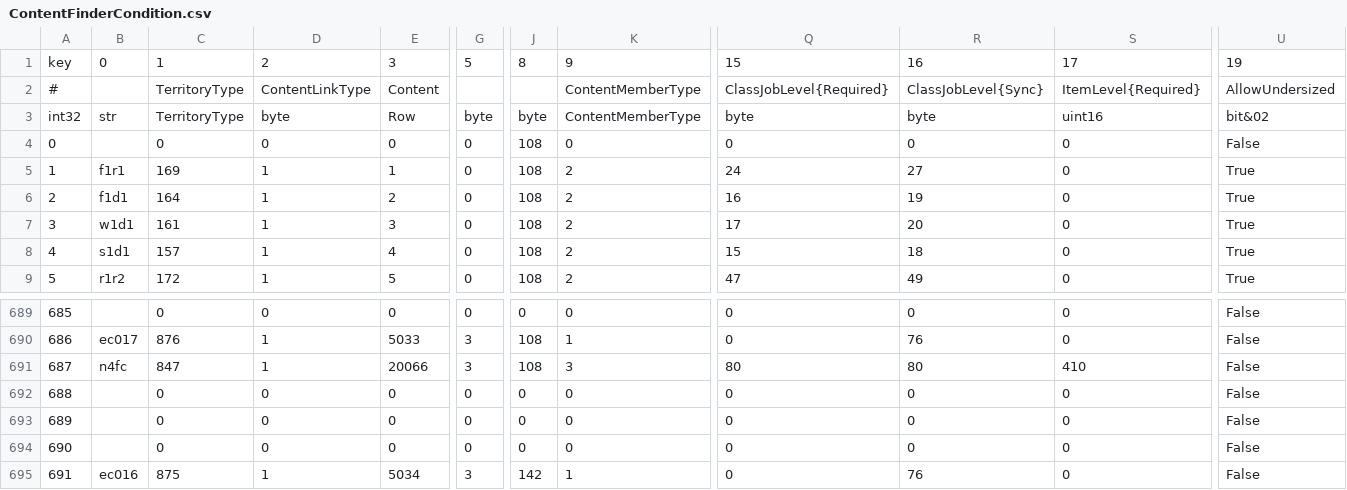
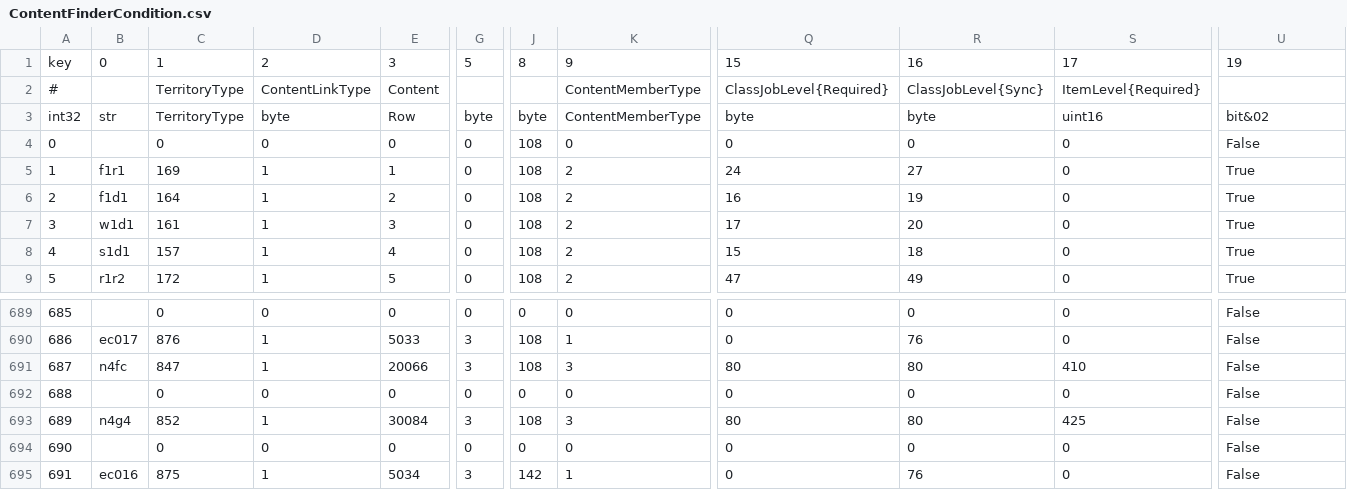
Before and after one commit to thewakingsands/novice-network, a CSV file: tools/duty/ContentFinderCondition.csv, drawn as a sheet; only a part is shown, gaps mark what is left out; the diff covers the shown part only; the diff names each change by its address in the sheet, - before the commit and + after, or states it on an @@ line.

```diff
--- a/tools/duty/ContentFinderCondition.csv
+++ b/tools/duty/ContentFinderCondition.csv
-U2: AllowUndersized
+U2: (empty)
-B693: (empty)
+B693: n4g4
-C693: 0
+C693: 852
-D693: 0
+D693: 1
-E693: 0
+E693: 30084
-G693: 0
+G693: 3
-J693: 0
+J693: 108
-K693: 0
+K693: 3
-Q693: 0
+Q693: 80
-R693: 0
+R693: 80
-S693: 0
+S693: 425
```
Also changed, not shown: 89 edited cells elsewhere in this file, 1 other file.
